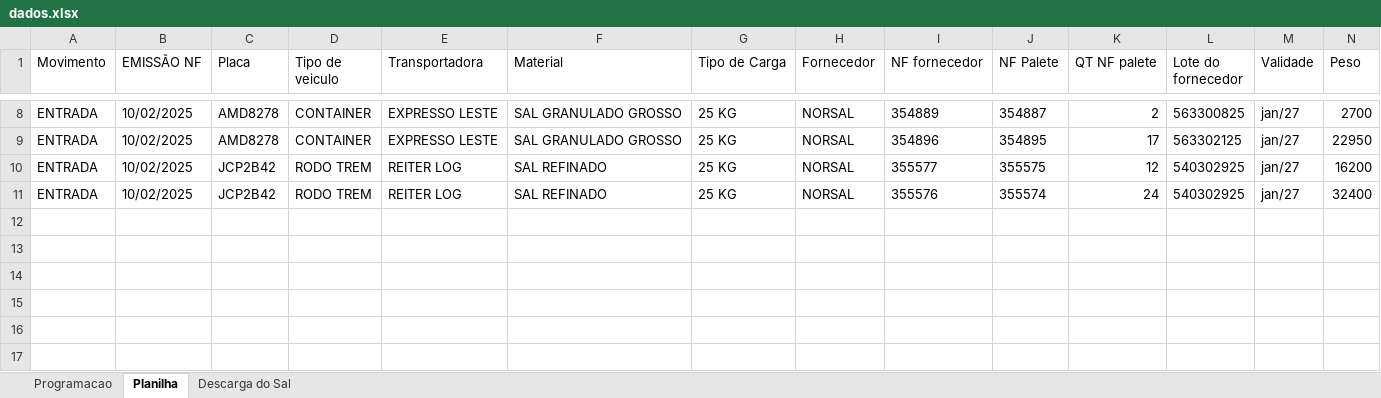
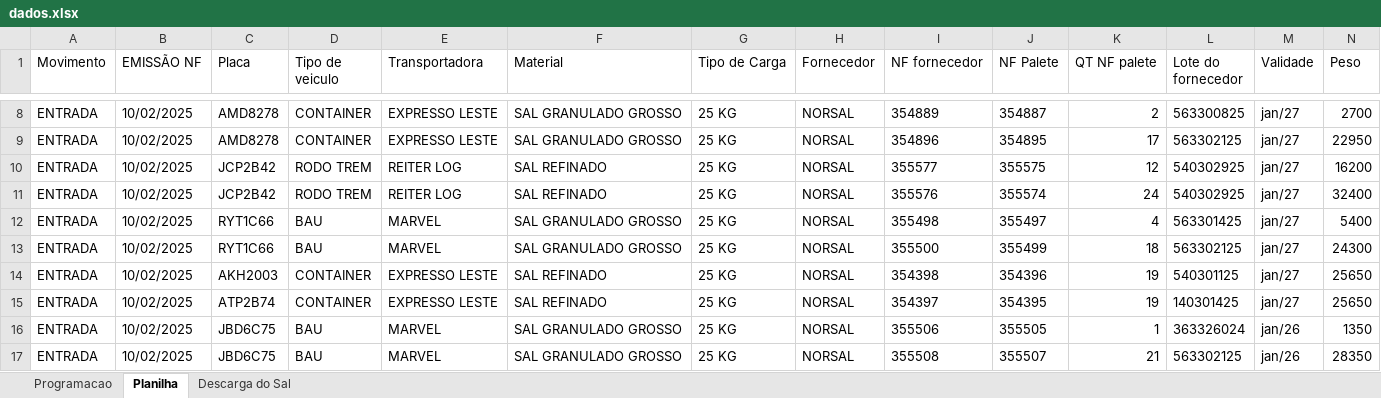
Before and after one commit to joaoPedroDaCunha/armazem_python, an Excel workbook: dados.xlsx, sheet Planilha, drawn as a sheet; only a part is shown, gaps mark what is left out; values as stored, in another font and other column widths than the file's, no borders; the diff names each change by its address in the sheet, - before the commit and + after, or states it on an @@ line.

```diff
--- a/dados.xlsx (sheet Planilha)
+++ b/dados.xlsx (sheet Planilha)
+row 12: ENTRADA | 10/02/2025 | RYT1C66 | BAU | MARVEL | SAL GRANULADO GROSSO | 25 KG | NORSAL | 355498 | 355497 | 4 | 563301425 | jan/27 | 5400
+row 13: ENTRADA | 10/02/2025 | RYT1C66 | BAU | MARVEL | SAL GRANULADO GROSSO | 25 KG | NORSAL | 355500 | 355499 | 18 | 563302125 | jan/27 | 24300
+row 14: ENTRADA | 10/02/2025 | AKH2003 | CONTAINER | EXPRESSO LESTE | SAL REFINADO | 25 KG | NORSAL | 354398 | 354396 | 19 | 540301125 | jan/27 | 25650
+row 15: ENTRADA | 10/02/2025 | ATP2B74 | CONTAINER | EXPRESSO LESTE | SAL REFINADO | 25 KG | NORSAL | 354397 | 354395 | 19 | 140301425 | jan/27 | 25650
+row 16: ENTRADA | 10/02/2025 | JBD6C75 | BAU | MARVEL | SAL GRANULADO GROSSO | 25 KG | NORSAL | 355506 | 355505 | 1 | 363326024 | jan/26 | 1350
+row 17: ENTRADA | 10/02/2025 | JBD6C75 | BAU | MARVEL | SAL GRANULADO GROSSO | 25 KG | NORSAL | 355508 | 355507 | 21 | 563302125 | jan/26 | 28350
```
Also changed, not shown: sheet Programacao, sheet Descarga do Sal, 2 other files.
